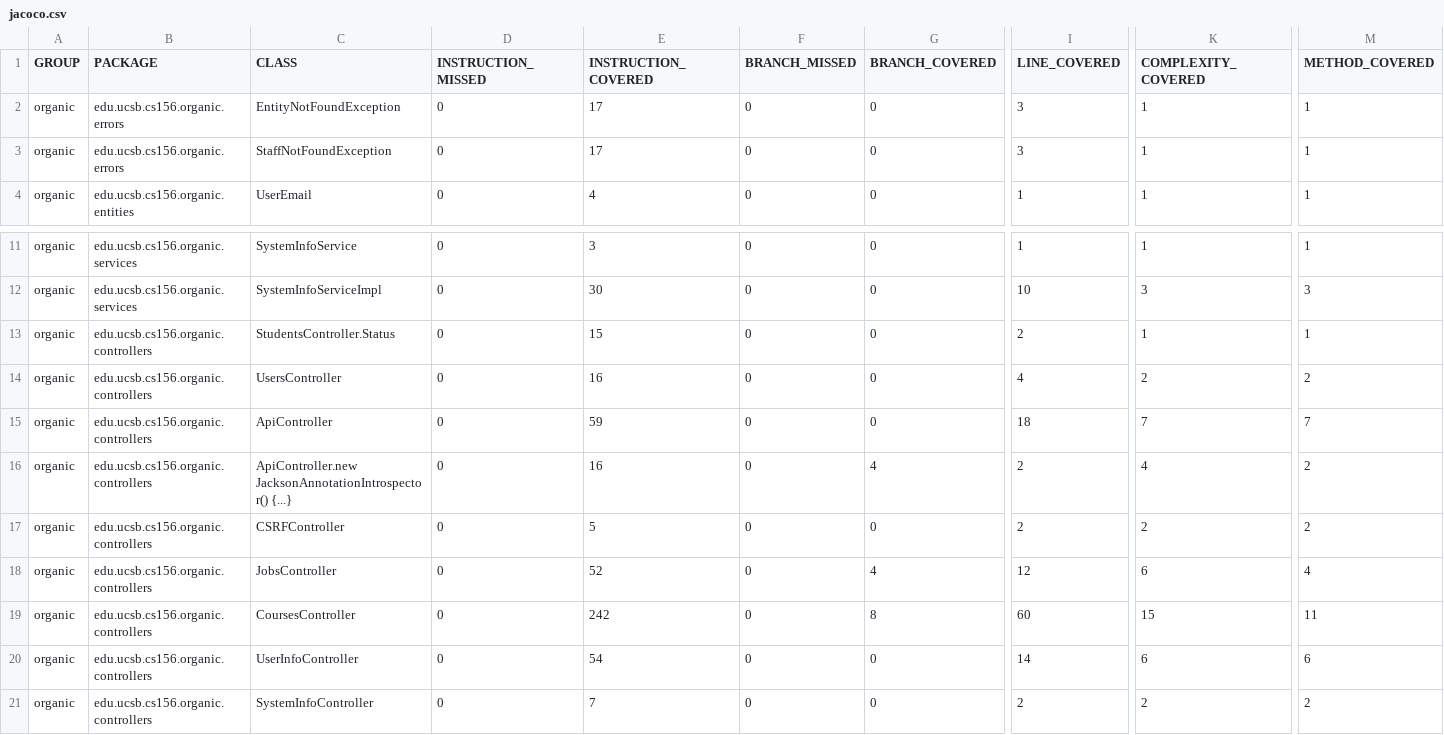
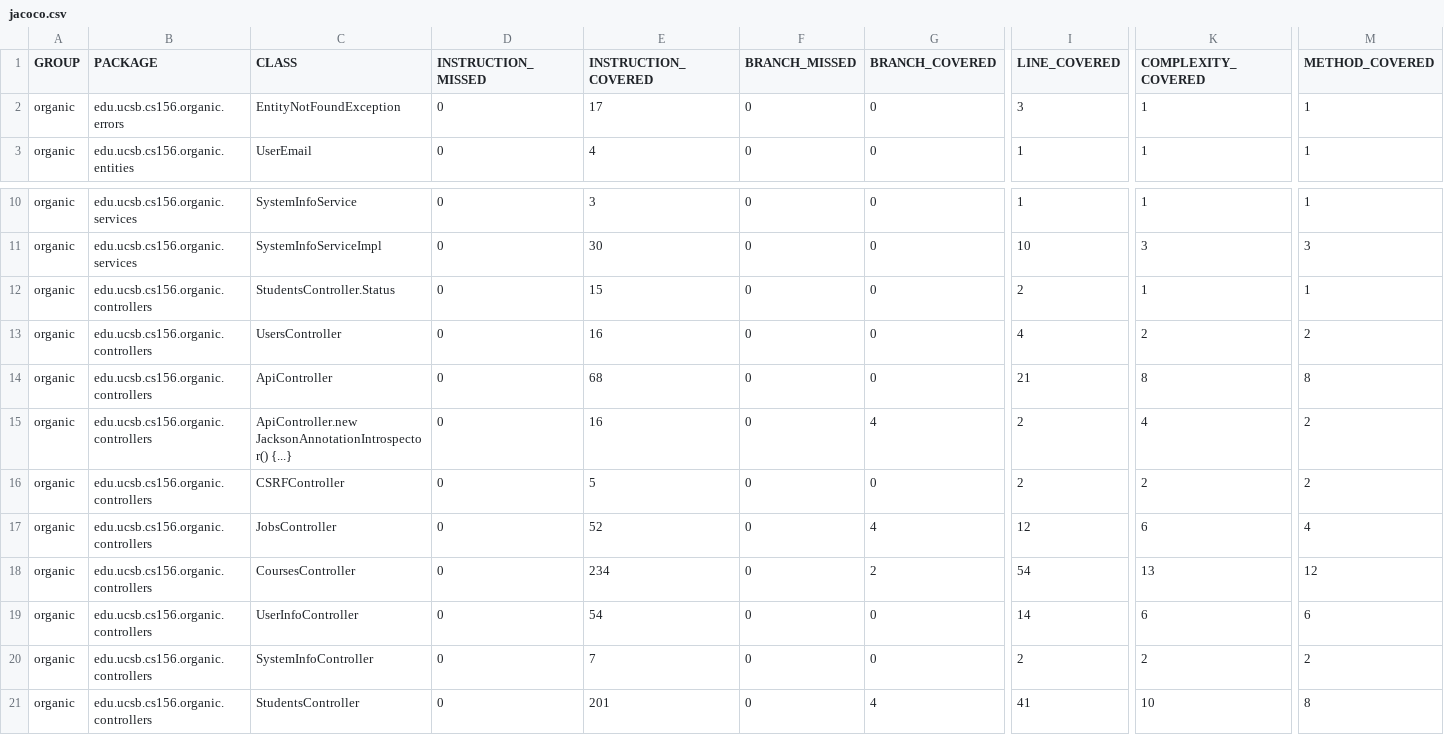
Before and after one commit to ucsb-cs156-f23/proj-organic-f23-6pm-1, a CSV file: prs/38/jacoco/jacoco.csv, drawn as a sheet; only a part is shown, gaps mark what is left out; the shorter side is filled out with more unchanged rows; removed rows and columns are numbered as before the commit, all else as after; rows hold the shown columns only; the diff names each change by its address in the sheet, - before the commit and + after, or states it on an @@ line.

Commit message:
Deploying to gh-pages from @ ucsb-cs156-f23/proj-organic-f23-6pm-1@fc97f0bc7f2d4e5564d9615745ab83bc54bbdd9e 🚀

```diff
--- a/prs/38/jacoco/jacoco.csv
+++ b/prs/38/jacoco/jacoco.csv
-row 3: organic | edu.ucsb.cs156.organic.errors | StaffNotFoundException | 0 | 17 | 0 | 0 | 3 | 1 | 1
-E14 (INSTRUCTION_COVERED): 59
+E14 (INSTRUCTION_COVERED): 68
-I14 (LINE_COVERED): 18
+I14 (LINE_COVERED): 21
-K14 (COMPLEXITY_COVERED): 7
+K14 (COMPLEXITY_COVERED): 8
-M14 (METHOD_COVERED): 7
+M14 (METHOD_COVERED): 8
-E18 (INSTRUCTION_COVERED): 242
+E18 (INSTRUCTION_COVERED): 234
-G18 (BRANCH_COVERED): 8
+G18 (BRANCH_COVERED): 2
-I18 (LINE_COVERED): 60
+I18 (LINE_COVERED): 54
-K18 (COMPLEXITY_COVERED): 15
+K18 (COMPLEXITY_COVERED): 13
-M18 (METHOD_COVERED): 11
+M18 (METHOD_COVERED): 12
```
Also changed, not shown: 14 other files.
